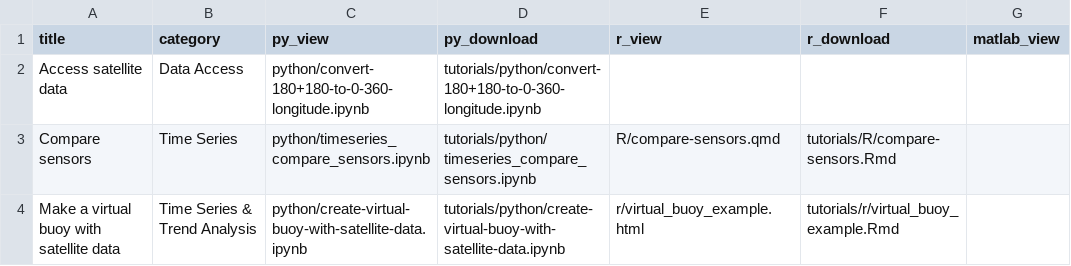
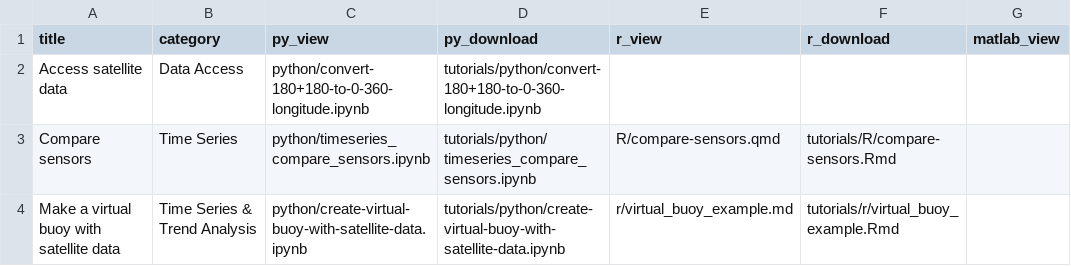
Before and after one commit to coastwatch-training/coastwatch-training.github.io, a CSV file: tutorials/code_gallery.csv, drawn as a sheet; only a part is shown; the diff names each change by its address in the sheet, - before the commit and + after, or states it on an @@ line.

```diff
--- a/tutorials/code_gallery.csv
+++ b/tutorials/code_gallery.csv
-E4 (r_view): r/virtual_buoy_example.html
+E4 (r_view): r/virtual_buoy_example.md
```
Also changed, not shown: 1 other file.
